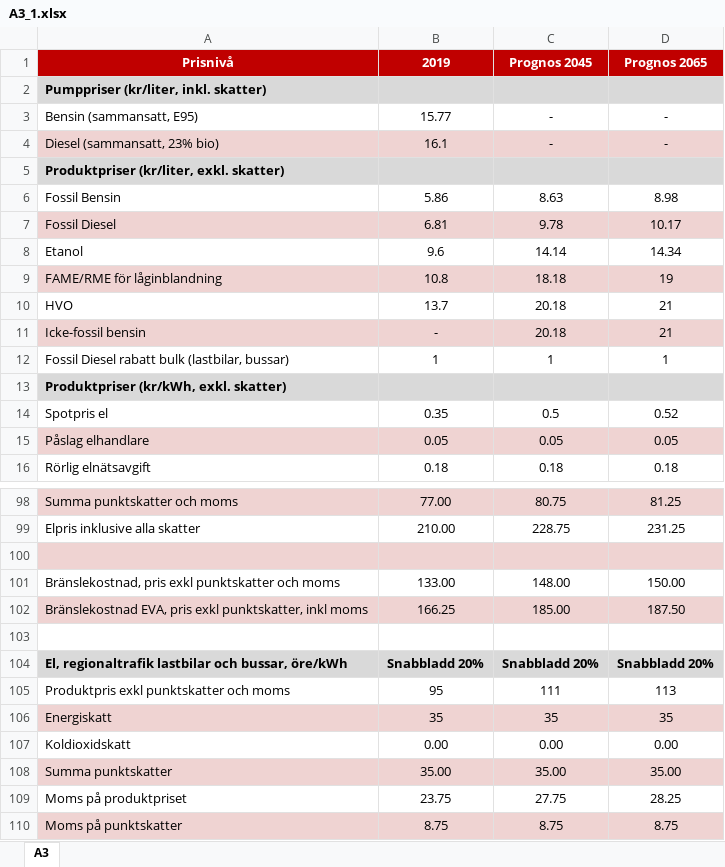
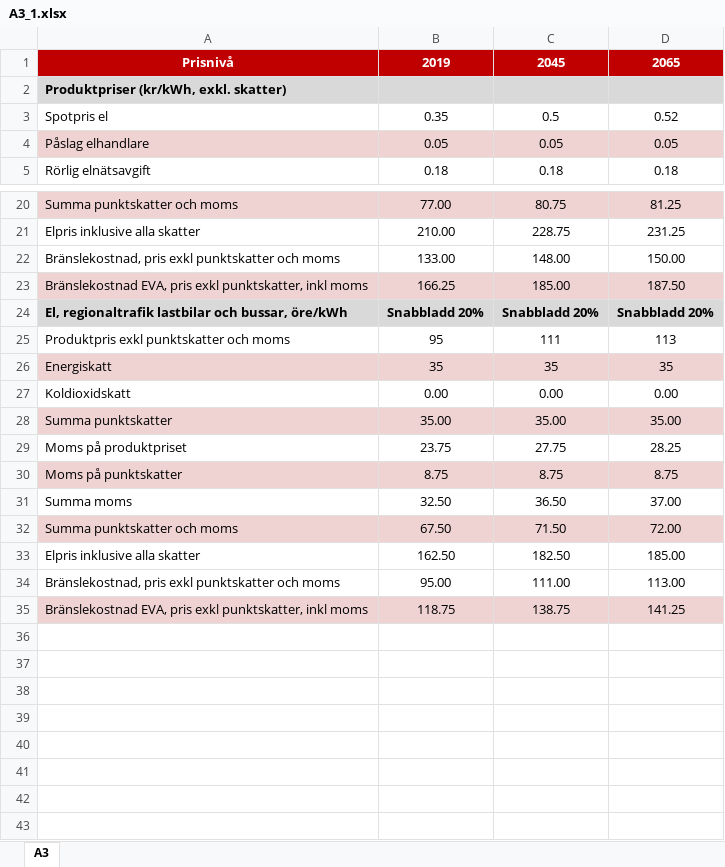
Before and after one commit to miljon3/mexscal, an Excel workbook: ASEK/A3_1.xlsx, sheet A3, drawn as a sheet; only a part is shown, gaps mark what is left out; the shorter side is filled out with more unchanged rows; values as stored, in another font and other column widths than the file's, no borders; the diff covers the shown part only; the diff names each change by its address in the sheet, - before the commit and + after, or states it on an @@ line.

```diff
--- a/ASEK/A3_1.xlsx (sheet A3)
+++ b/ASEK/A3_1.xlsx (sheet A3)
-C1: Prognos 2045
+C1: 2045
-D1: Prognos 2065
+D1: 2065
-row 2: Pumppriser (kr/liter, inkl. skatter)
-row 3: Bensin (sammansatt, E95) | 15.77 | - | -
-row 4: Diesel (sammansatt, 23% bio) | 16.1 | - | -
-row 5: Produktpriser (kr/liter, exkl. skatter)
-row 6: Fossil Bensin | 5.86 | 8.63 | 8.98
-row 7: Fossil Diesel | 6.81 | 9.78 | 10.17
-row 8: Etanol | 9.6 | 14.14 | 14.34
-row 9: FAME/RME för låginblandning | 10.8 | 18.18 | 19
-row 10: HVO | 13.7 | 20.18 | 21
-row 11: Icke-fossil bensin | - | 20.18 | 21
-row 12: Fossil Diesel rabatt bulk (lastbilar, bussar) | 1 | 1 | 1
-row 100: (empty)
-row 103: (empty)
```
Also changed, not shown: 103 removed rows elsewhere in this sheet, ASEK/5a.xlsx, ASEK/8.xlsx, 5 other files.
